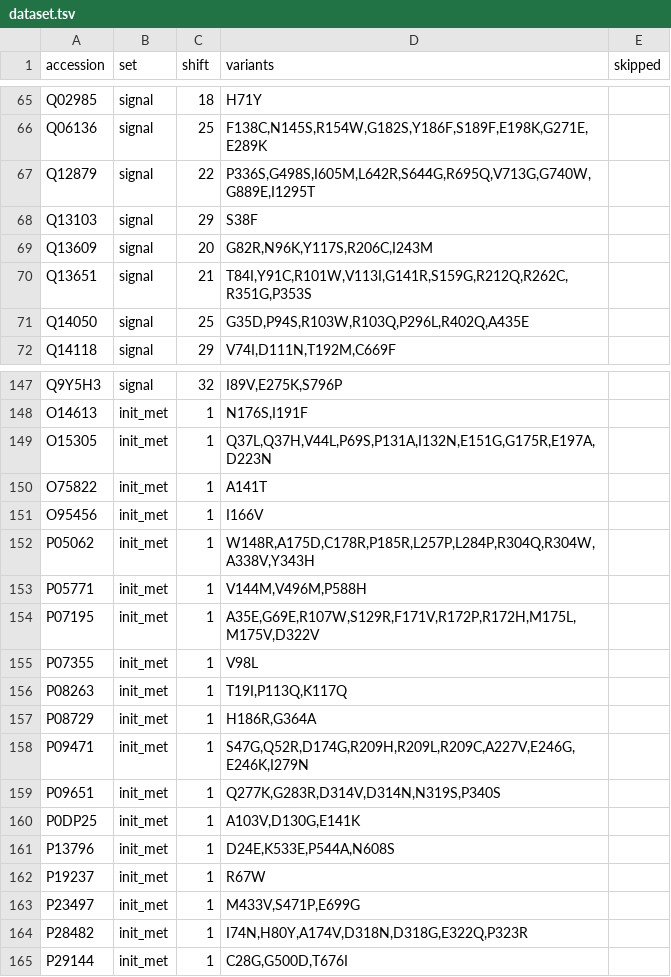
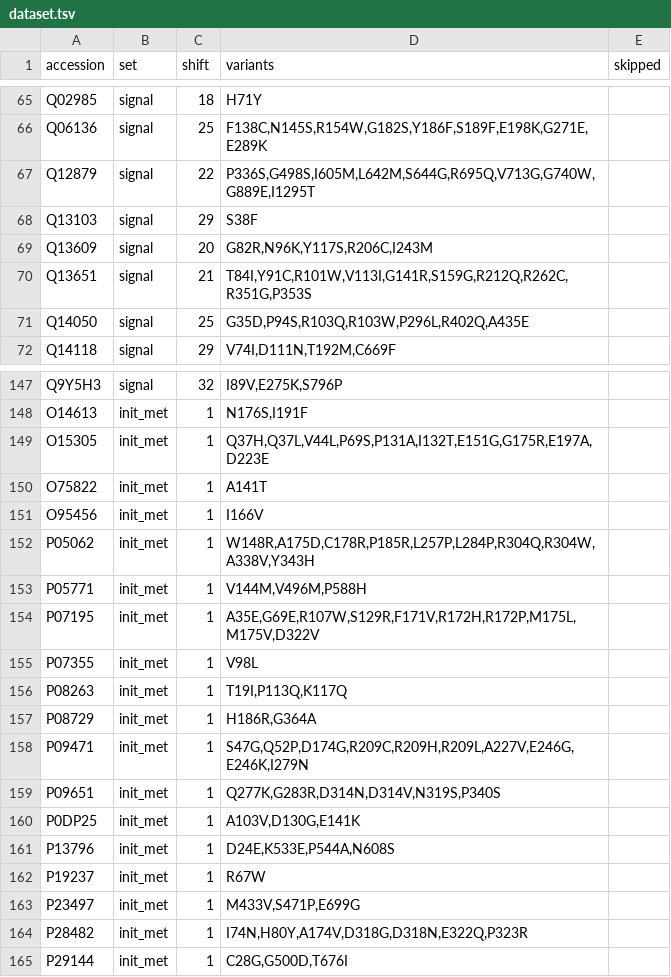
Before and after one commit to wangnick1004/af-confidence, a TSV file: benchmark/dataset.tsv, drawn as a sheet; only a part is shown, gaps mark what is left out; the diff covers the shown part only.

```diff
--- a/benchmark/dataset.tsv
+++ b/benchmark/dataset.tsv
@@ -66,3 +66,3 @@ Q02985	signal	18	H71Y
 Q06136	signal	25	F138C,N145S,R154W,G182S,Y186F,S189F,E198K,G271E,E289K	
-Q12879	signal	22	P336S,G498S,I605M,L642R,S644G,R695Q,V713G,G740W,G889E,I1295T	
+Q12879	signal	22	P336S,G498S,I605M,L642M,S644G,R695Q,V713G,G740W,G889E,I1295T	
 Q13103	signal	29	S38F	
@@ -70,3 +70,3 @@ Q13609	signal	20	G82R,N96K,Y117S,R206C,I243M
 Q13651	signal	21	T84I,Y91C,R101W,V113I,G141R,S159G,R212Q,R262C,R351G,P353S	
-Q14050	signal	25	G35D,P94S,R103W,R103Q,P296L,R402Q,A435E	
+Q14050	signal	25	G35D,P94S,R103Q,R103W,P296L,R402Q,A435E	
 Q14118	signal	29	V74I,D111N,T192M,C669F	
@@ -148,3 +148,3 @@ Q9Y5H3	signal	32	I89V,E275K,S796P
 O14613	init_met	1	N176S,I191F	
-O15305	init_met	1	Q37L,Q37H,V44L,P69S,P131A,I132N,E151G,G175R,E197A,D223N	
+O15305	init_met	1	Q37H,Q37L,V44L,P69S,P131A,I132T,E151G,G175R,E197A,D223E	
 O75822	init_met	1	A141T	
@@ -153,3 +153,3 @@ P05062	init_met	1	W148R,A175D,C178R,P185R,L257P,L284P,R304Q,R304W,A338V,Y343H
 P05771	init_met	1	V144M,V496M,P588H	
-P07195	init_met	1	A35E,G69E,R107W,S129R,F171V,R172P,R172H,M175L,M175V,D322V	
+P07195	init_met	1	A35E,G69E,R107W,S129R,F171V,R172H,R172P,M175L,M175V,D322V	
 P07355	init_met	1	V98L	
@@ -157,4 +157,4 @@ P08263	init_met	1	T19I,P113Q,K117Q
 P08729	init_met	1	H186R,G364A	
-P09471	init_met	1	S47G,Q52R,D174G,R209H,R209L,R209C,A227V,E246G,E246K,I279N	
-P09651	init_met	1	Q277K,G283R,D314V,D314N,N319S,P340S	
+P09471	init_met	1	S47G,Q52P,D174G,R209C,R209H,R209L,A227V,E246G,E246K,I279N	
+P09651	init_met	1	Q277K,G283R,D314N,D314V,N319S,P340S	
 P0DP25	init_met	1	A103V,D130G,E141K	
@@ -163,3 +163,3 @@ P19237	init_met	1	R67W
 P23497	init_met	1	M433V,S471P,E699G	
-P28482	init_met	1	I74N,H80Y,A174V,D318N,D318G,E322Q,P323R	
+P28482	init_met	1	I74N,H80Y,A174V,D318G,D318N,E322Q,P323R	
 P29144	init_met	1	C28G,G500D,T676I	
```
Also changed, not shown: 9 edited cells elsewhere in this file, 7 other files.
